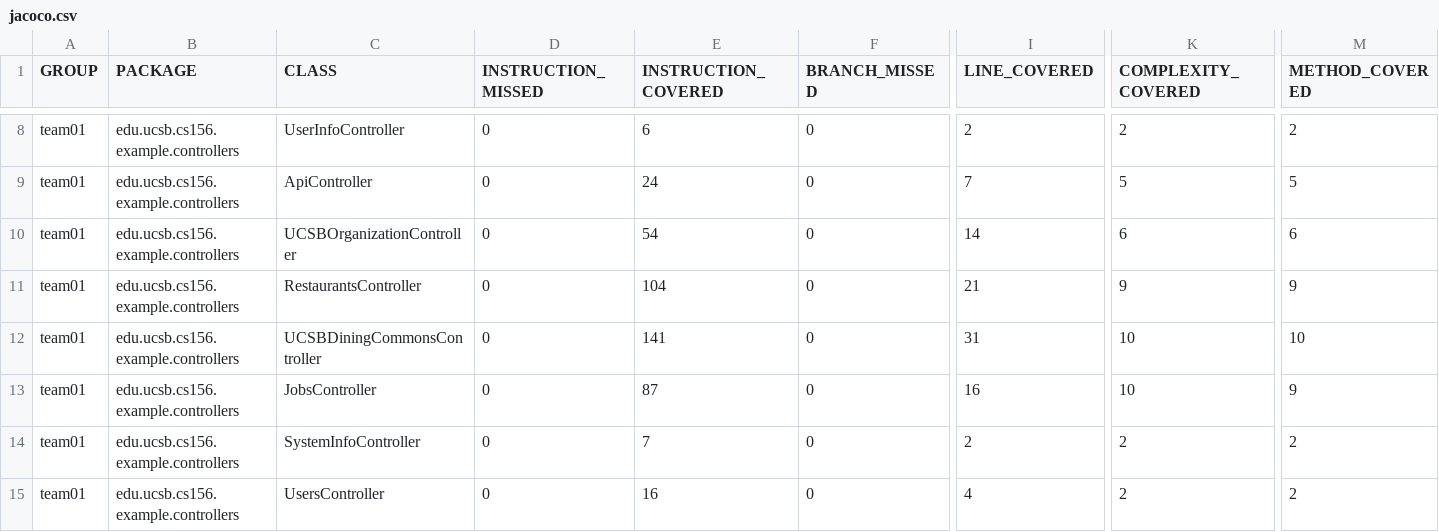
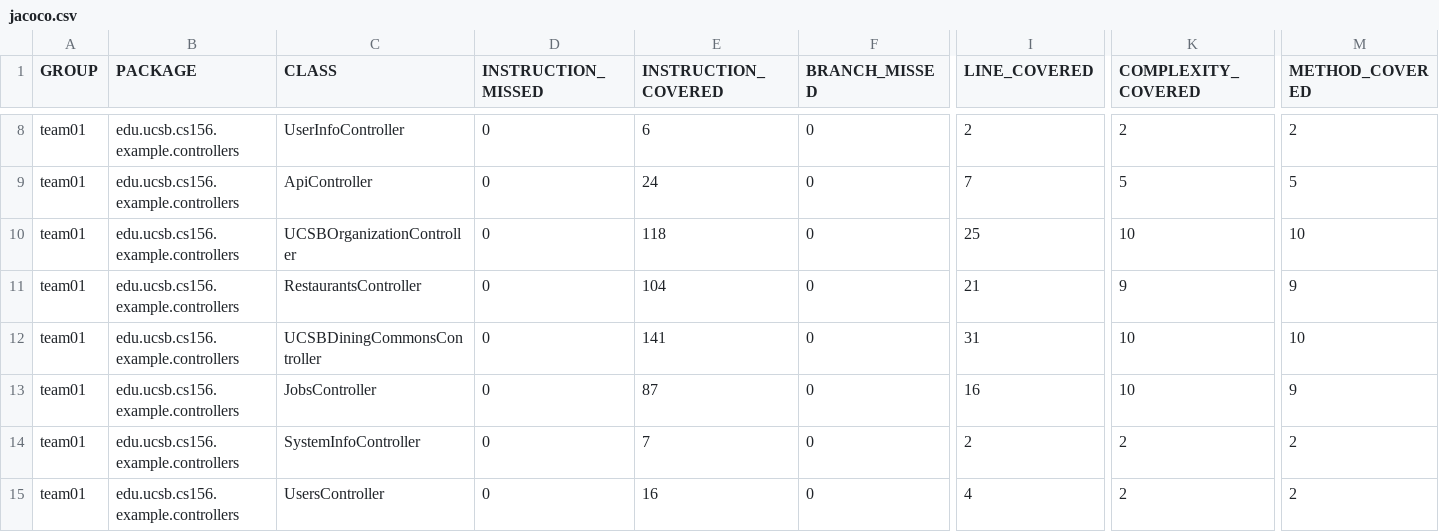
Before and after one commit to ucsb-cs156-s25/team01-staff, a CSV file: jacoco/jacoco.csv, drawn as a sheet; only a part is shown, gaps mark what is left out; the diff names each change by its address in the sheet, - before the commit and + after, or states it on an @@ line.

```diff
--- a/jacoco/jacoco.csv
+++ b/jacoco/jacoco.csv
-E10 (INSTRUCTION_COVERED): 54
+E10 (INSTRUCTION_COVERED): 118
-I10 (LINE_COVERED): 14
+I10 (LINE_COVERED): 25
-K10 (COMPLEXITY_COVERED): 6
+K10 (COMPLEXITY_COVERED): 10
-M10 (METHOD_COVERED): 6
+M10 (METHOD_COVERED): 10
```
Also changed, not shown: 7 other files.
